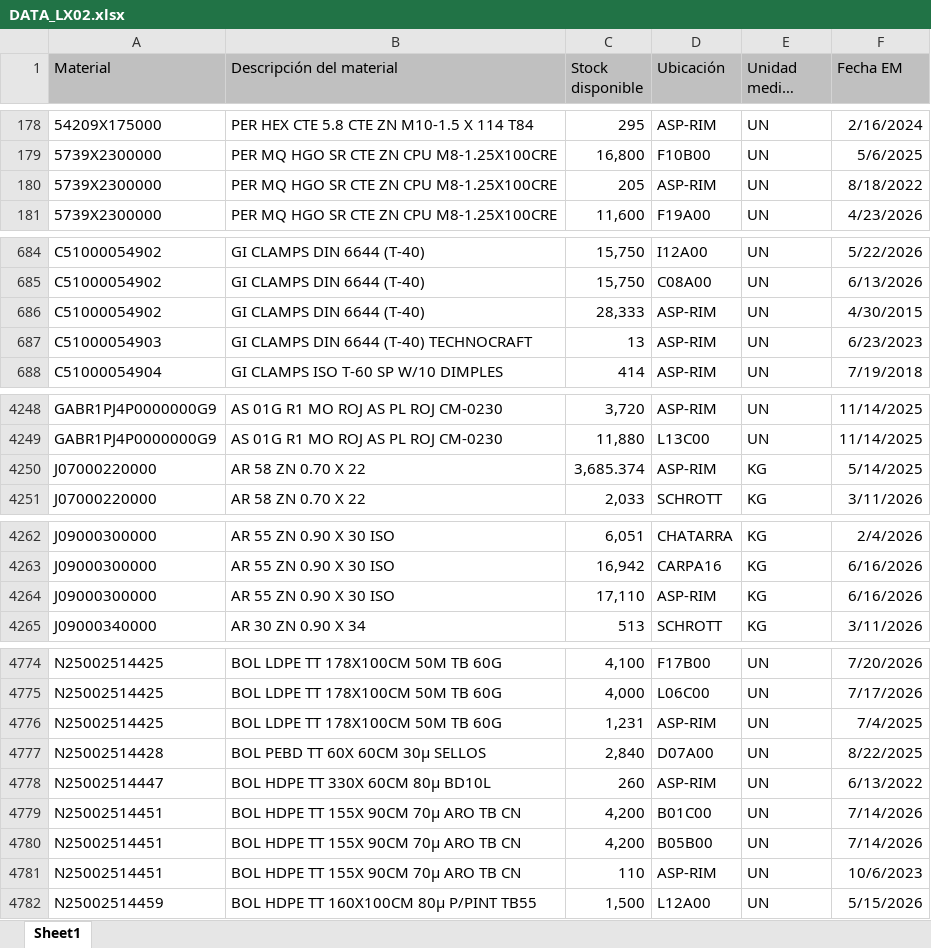
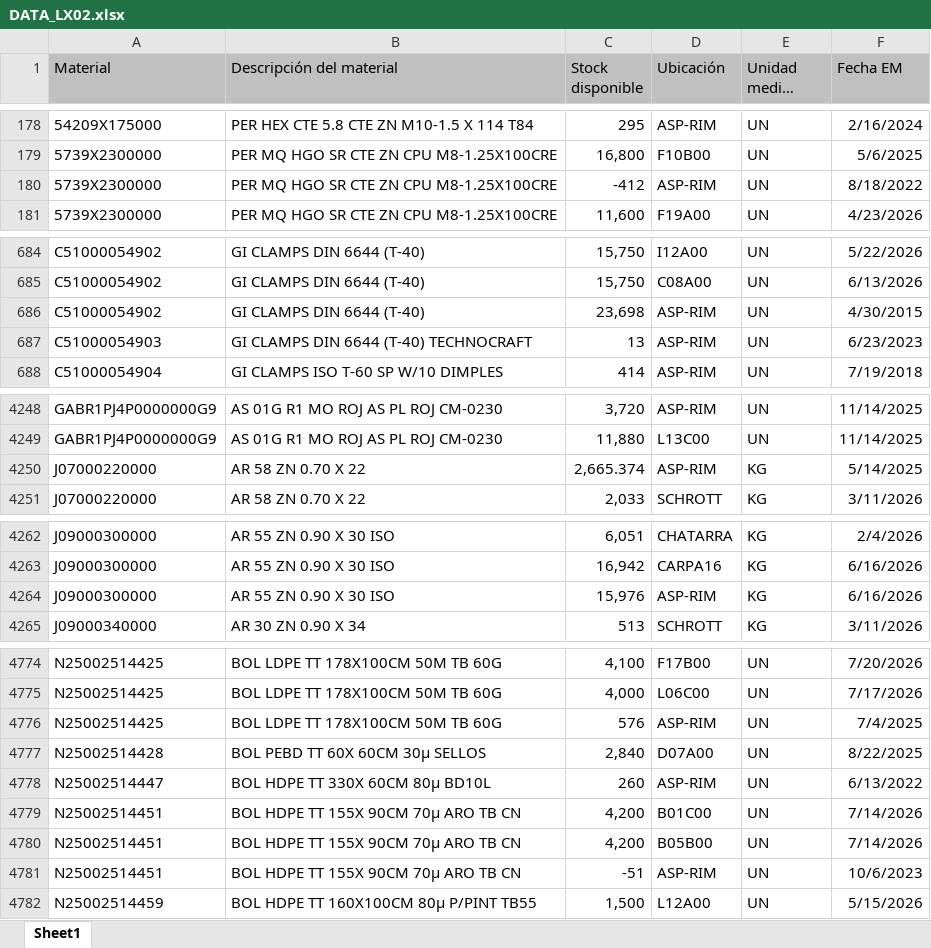
Before and after one commit to manmetrh/Consulta-saldos, an Excel workbook: DATA_LX02.xlsx, sheet Sheet1, drawn as a sheet; only a part is shown, gaps mark what is left out; long unchanged cells end in …; values as stored, in another font and other column widths than the file's, no borders; the diff covers the shown part only; the diff names each change by its address in the sheet, - before the commit and + after, or states it on an @@ line.

```diff
--- a/DATA_LX02.xlsx (sheet Sheet1)
+++ b/DATA_LX02.xlsx (sheet Sheet1)
-C180 (Stock disponible): 205
+C180 (Stock disponible): -412
-C686 (Stock disponible): 28,333
+C686 (Stock disponible): 23,698
-C4250 (Stock disponible): 3,685.374
+C4250 (Stock disponible): 2,665.374
-C4264 (Stock disponible): 17,110
+C4264 (Stock disponible): 15,976
-C4776 (Stock disponible): 1,231
+C4776 (Stock disponible): 576
-C4781 (Stock disponible): 110
+C4781 (Stock disponible): -51
```
Also changed, not shown: 3 edited cells elsewhere in this sheet, 1 other file.
